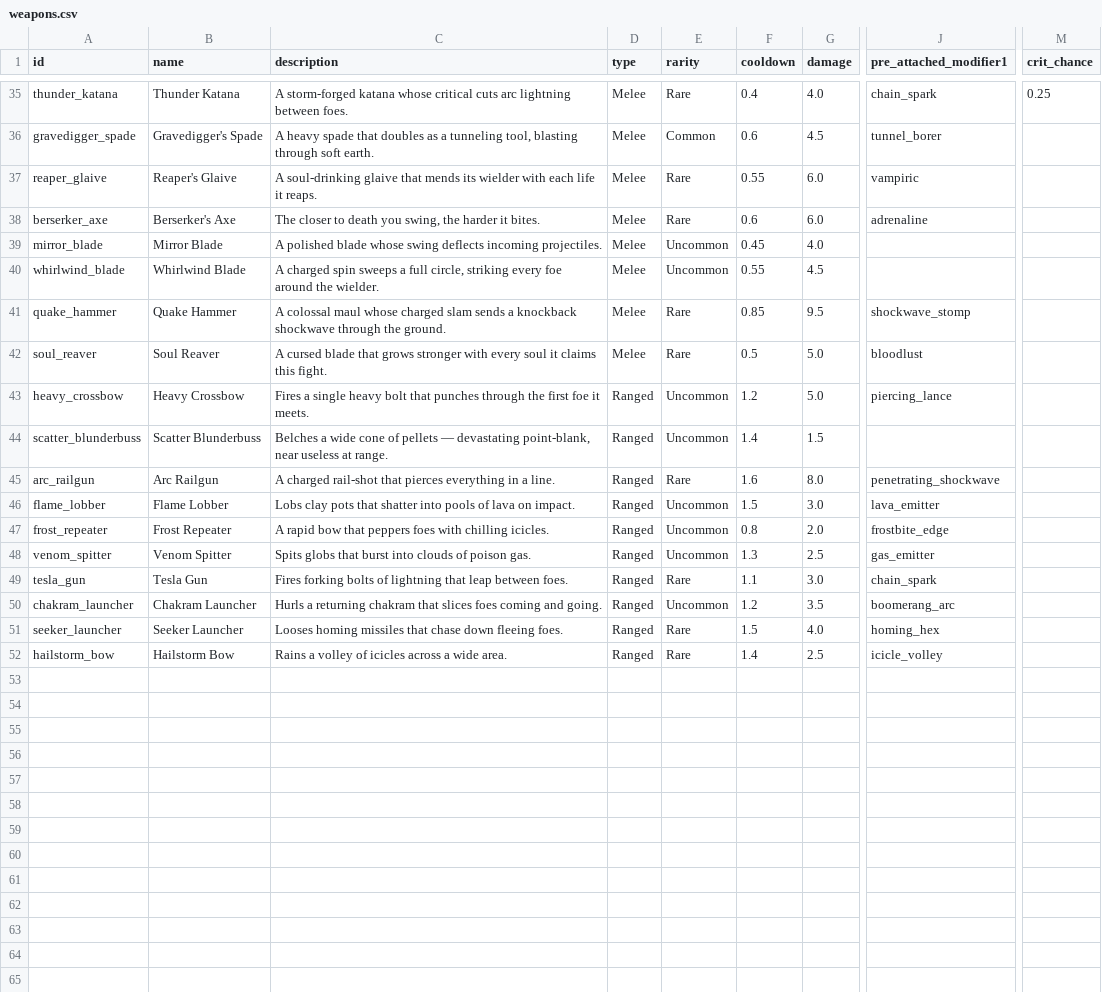
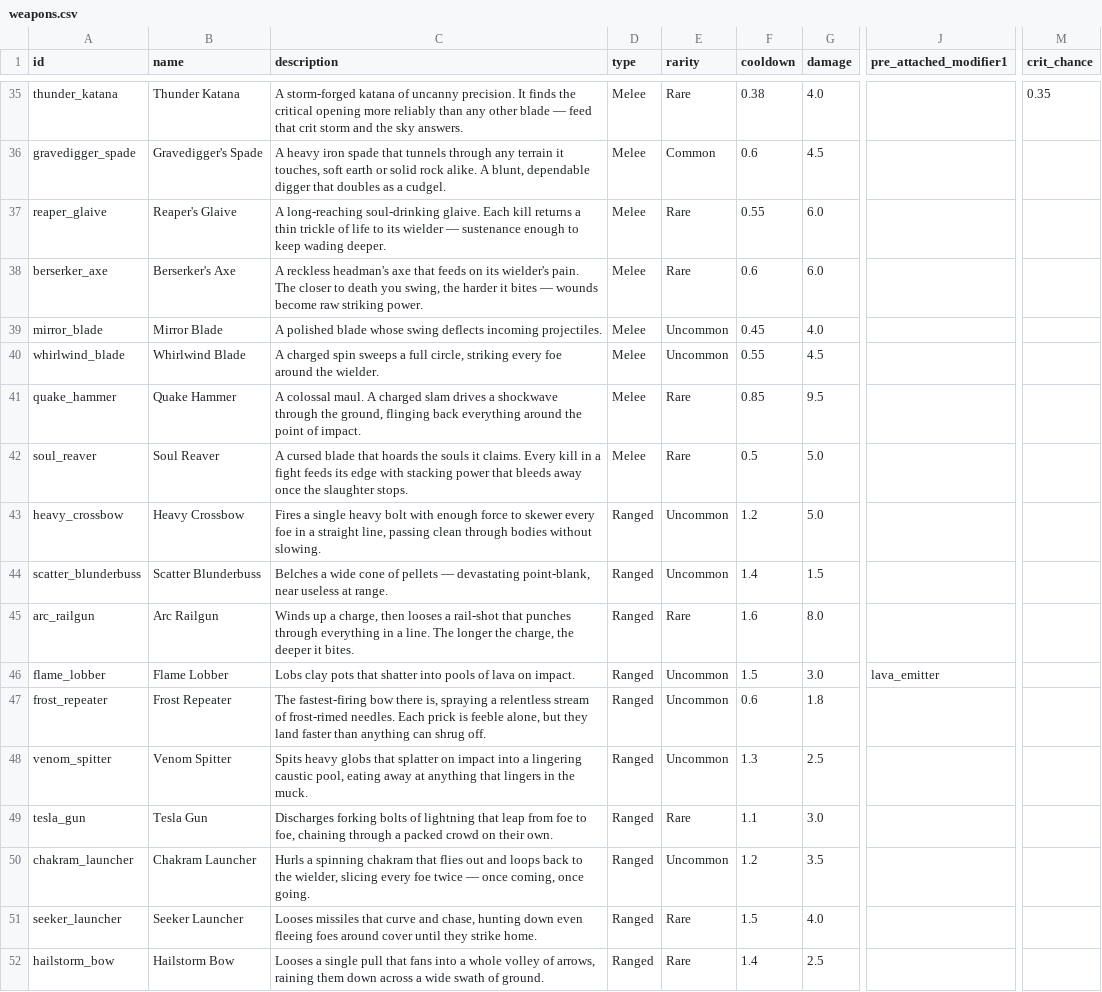
Before and after one commit to WMsans/top-down-rogue, a CSV file: docs/design_docs/weapons.csv, drawn as a sheet; only a part is shown, gaps mark what is left out; the diff covers the shown part only; the diff names each change by its address in the sheet, - before the commit and + after, or states it on an @@ line.

Commit message:
docs: weapon/modifier separation redesign

```diff
--- a/docs/design_docs/weapons.csv
+++ b/docs/design_docs/weapons.csv
-C35 (description): …storm-forged katana whose critical cuts arc lightning between foes.
+C35 (description): …storm-forged katana of uncanny precision. It finds the critical opening more reliably than any other blade — feed that crit storm and the sky answers.
-F35 (cooldown): 0.4
+F35 (cooldown): 0.38
-J35 (pre_attached_modifier1): chain_spark
+J35 (pre_attached_modifier1): (empty)
-M35 (crit_chance): 0.25
+M35 (crit_chance): 0.35
-C36 (description): A heavy spade that doubles as a tunneling tool, blasting through soft earth.
+C36 (description): A heavy iron spade that tunnels through any terrain it touches, soft earth or solid rock alike. A blunt, dependable digger that doubles as a cudgel.
-J36 (pre_attached_modifier1): tunnel_borer
+J36 (pre_attached_modifier1): (empty)
-C37 (description): A soul-drinking glaive that mends its wielder with each life it reaps.
+C37 (description): A long-reaching soul-drinking glaive. Each kill returns a thin trickle of life to its wielder — sustenance enough to keep wading deeper.
-J37 (pre_attached_modifier1): vampiric
+J37 (pre_attached_modifier1): (empty)
-C38 (description): The closer to death you swing, the harder it bites.
+C38 (description): A reckless headman's axe that feeds on its wielder's pain. The closer to death you swing, the harder it bites — wounds become raw striking power.
-J38 (pre_attached_modifier1): adrenaline
+J38 (pre_attached_modifier1): (empty)
-C41 (description): A colossal maul whose charged slam sends a knockback shockwave through the ground.
+C41 (description): A colossal maul. A charged slam drives a shockwave through the ground, flinging back everything around the point of impact.
-J41 (pre_attached_modifier1): shockwave_stomp
+J41 (pre_attached_modifier1): (empty)
-C42 (description): …blade that grows stronger with every soul it claims this fight.
+C42 (description): …blade that hoards the souls it claims. Every kill in a fight feeds its edge with stacking power that bleeds away once the slaughter stops.
-J42 (pre_attached_modifier1): bloodlust
+J42 (pre_attached_modifier1): (empty)
-C43 (description): …heavy bolt that punches through the first foe it meets.
+C43 (description): …heavy bolt with enough force to skewer every foe in a straight line, passing clean through bodies without slowing.
-J43 (pre_attached_modifier1): piercing_lance
+J43 (pre_attached_modifier1): (empty)
-C45 (description): A charged rail-shot that pierces everything in a line.
+C45 (description): Winds up a charge, then looses a rail-shot that punches through everything in a line. The longer the charge, the deeper it bites.
-J45 (pre_attached_modifier1): penetrating_shockwave
+J45 (pre_attached_modifier1): (empty)
-C47 (description): A rapid bow that peppers foes with chilling icicles.
+C47 (description): The fastest-firing bow there is, spraying a relentless stream of frost-rimed needles. Each prick is feeble alone, but they land faster than anything can shrug off.
-F47 (cooldown): 0.8
+F47 (cooldown): 0.6
-G47 (damage): 2.0
+G47 (damage): 1.8
-J47 (pre_attached_modifier1): frostbite_edge
+J47 (pre_attached_modifier1): (empty)
-C48 (description): Spits globs that burst into clouds of poison gas.
+C48 (description): Spits heavy globs that splatter on impact into a lingering caustic pool, eating away at anything that lingers in the muck.
-J48 (pre_attached_modifier1): gas_emitter
+J48 (pre_attached_modifier1): (empty)
-C49 (description): Fires forking bolts of lightning that leap between foes.
+C49 (description): Discharges forking bolts of lightning that leap from foe to foe, chaining through a packed crowd on their own.
-J49 (pre_attached_modifier1): chain_spark
+J49 (pre_attached_modifier1): (empty)
-C50 (description): Hurls a returning chakram that slices foes coming and going.
+C50 (description): Hurls a spinning chakram that flies out and loops back to the wielder, slicing every foe twice — once coming, once going.
-J50 (pre_attached_modifier1): boomerang_arc
+J50 (pre_attached_modifier1): (empty)
-C51 (description): Looses homing missiles that chase down fleeing foes.
+C51 (description): Looses missiles that curve and chase, hunting down even fleeing foes around cover until they strike home.
-J51 (pre_attached_modifier1): homing_hex
+J51 (pre_attached_modifier1): (empty)
-C52 (description): Rains a volley of icicles across a wide area.
+C52 (description): Looses a single pull that fans into a whole volley of arrows, raining them down across a wide swath of ground.
-J52 (pre_attached_modifier1): icicle_volley
+J52 (pre_attached_modifier1): (empty)
```
Also changed, not shown: 32 edited cells elsewhere in this file, docs/design_docs/modifiers-chinese.csv, docs/design_docs/weapons-chinese.csv, 1 other file.
